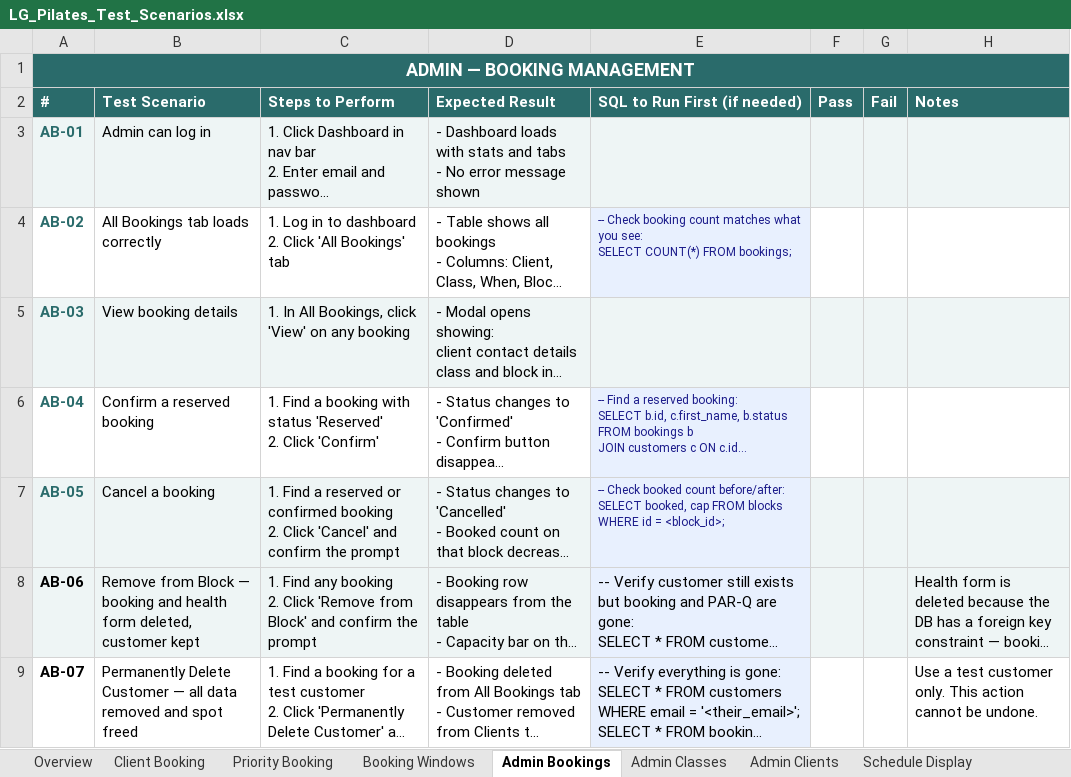
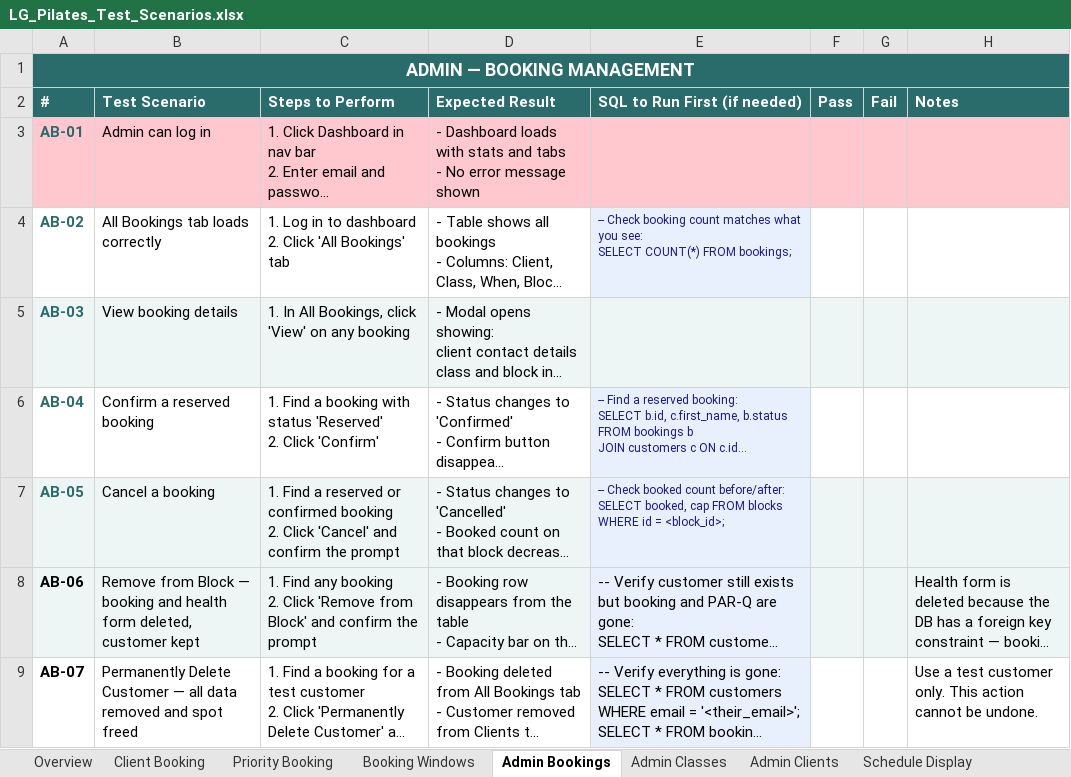
Before and after one commit to mjones2420-netizen/lg-pilates-booking, an Excel workbook: LG_Pilates_Test_Scenarios.xlsx, sheet Admin Bookings, drawn as a sheet; only a part is shown; long unchanged cells end in …; values as stored, in another font and other column widths than the file's, no borders; the diff names each change by its address in the sheet, - before the commit and + after, or states it on an @@ line.

Commit message:
Batch 15 AB tests: AB-02, AB-03, AB-04, AB-05/06, AB-07

```diff
--- a/LG_Pilates_Test_Scenarios.xlsx (sheet Admin Bookings)
+++ b/LG_Pilates_Test_Scenarios.xlsx (sheet Admin Bookings)
-A3:H3 fill: #EEF5F5
+A3:H3 fill: #FFC7CE
```
Also changed, not shown: 6 other files.
